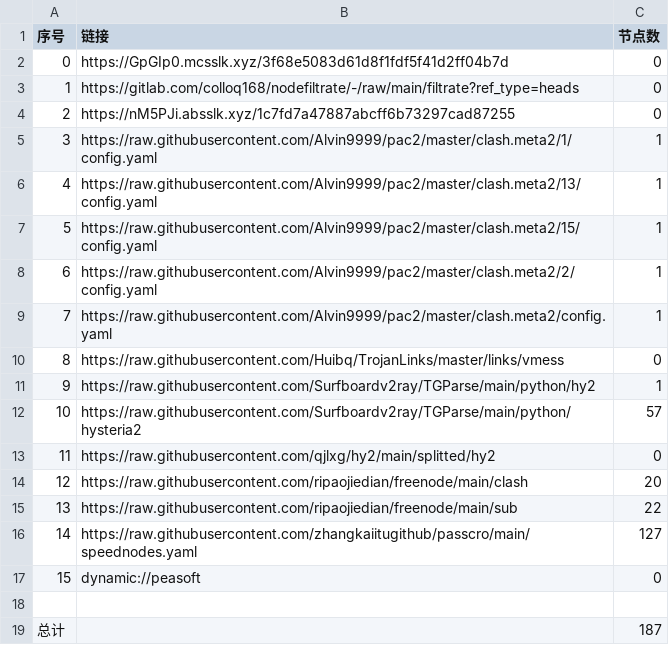
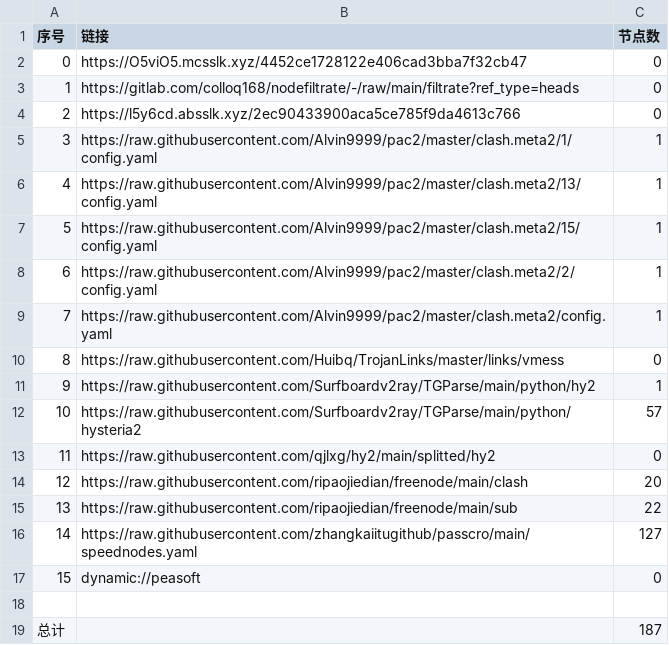
Before and after one commit to zmei19881989/AutoMergePublicNodes, a CSV file: list_result.csv, drawn as a sheet.

```diff
--- a/list_result.csv
+++ b/list_result.csv
@@ -1,5 +1,5 @@
 序号,链接,节点数
-0,https://GpGIp0.mcsslk.xyz/3f68e5083d61d8f1fdf5f41d2ff04b7d,0
+0,https://O5viO5.mcsslk.xyz/4452ce1728122e406cad3bba7f32cb47,0
 1,https://gitlab.com/colloq168/nodefiltrate/-/raw/main/filtrate?ref_type=heads,0
-2,https://nM5PJi.absslk.xyz/1c7fd7a47887abcff6b73297cad87255,0
+2,https://l5y6cd.absslk.xyz/2ec90433900aca5ce785f9da4613c766,0
 3,https://raw.githubusercontent.com/Alvin9999/pac2/master/clash.meta2/1/config.yaml,1
```
Also changed, not shown: 5 other files.
